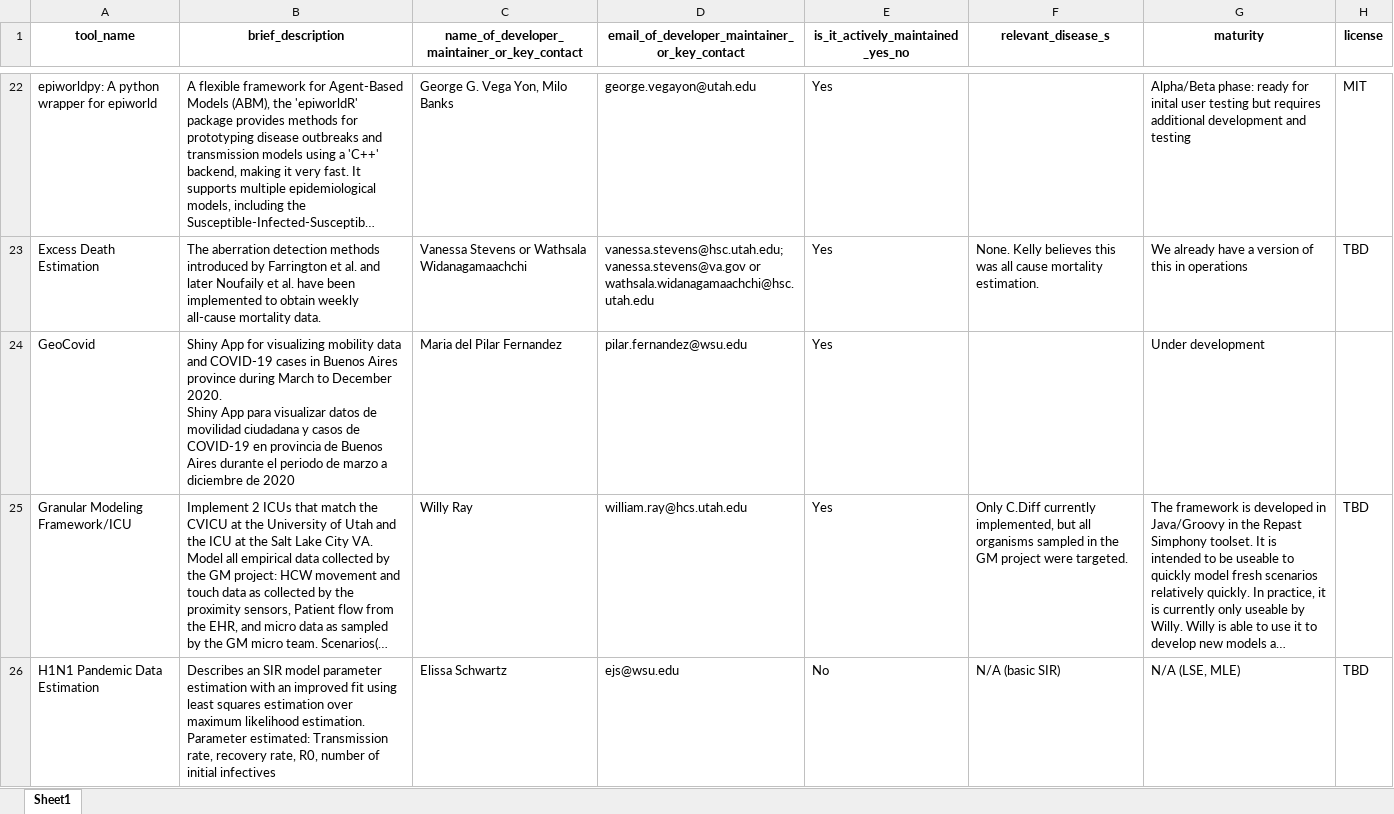
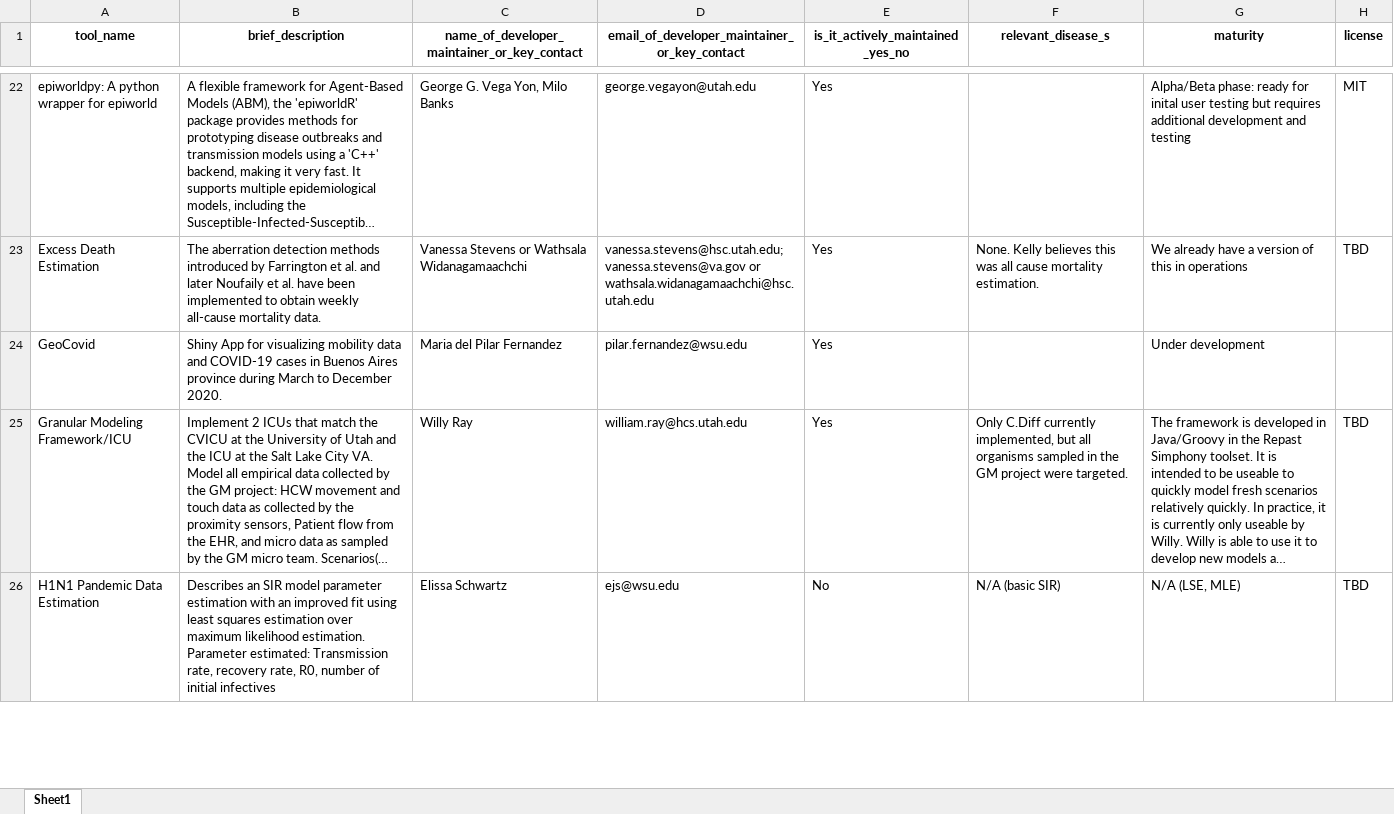
Before and after one commit to EpiForeSITE/software, an Excel workbook: data/software.xlsx, sheet Sheet1, drawn as a sheet; only a part is shown, gaps mark what is left out; long unchanged cells end in …; values as stored, in another font and other column widths than the file's, no borders; ↵ is a line break in a cell; the diff names each change by its address in the sheet, - before the commit and + after, or states it on an @@ line.

```diff
--- a/data/software.xlsx (sheet Sheet1)
+++ b/data/software.xlsx (sheet Sheet1)
-B24 (brief_description): …December 2020. ↵ Shiny App para visualizar datos de movilidad ciudadana y casos de COVID-19 en provincia de Buenos Aires durante el periodo de marzo a diciembre de 2020
+B24 (brief_description): …December 2020.
```
Also changed, not shown: 3 other files.
